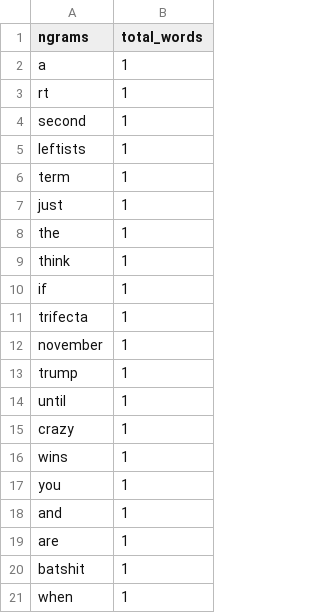
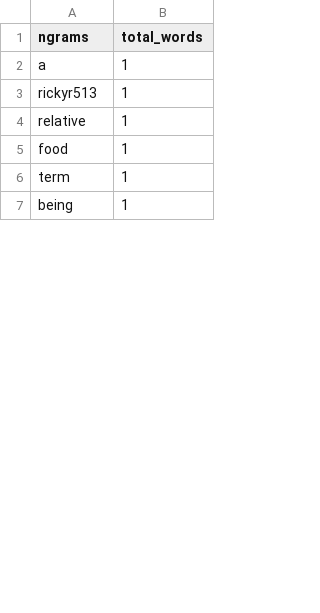
Before and after one commit to rachel-fischoff/sentiment-analysis-vader, a CSV file: app/views/ngram_twitter_vader.csv, drawn as a sheet; only a part is shown; the diff covers the shown part only.

```diff
--- a/app/views/ngram_twitter_vader.csv
+++ b/app/views/ngram_twitter_vader.csv
@@ -2,20 +2,6 @@ ngrams,total_words
 a,1
-rt,1
-second,1
-leftists,1
+rickyr513,1
+relative,1
+food,1
 term,1
-just,1
-the,1
-think,1
-if,1
-trifecta,1
-november,1
-trump,1
-until,1
-crazy,1
-wins,1
-you,1
-and,1
-are,1
-batshit,1
-when,1
+being,1
```
Also changed, not shown: 54 removed rows and 12 edited cells elsewhere in this file, 7 other files.
